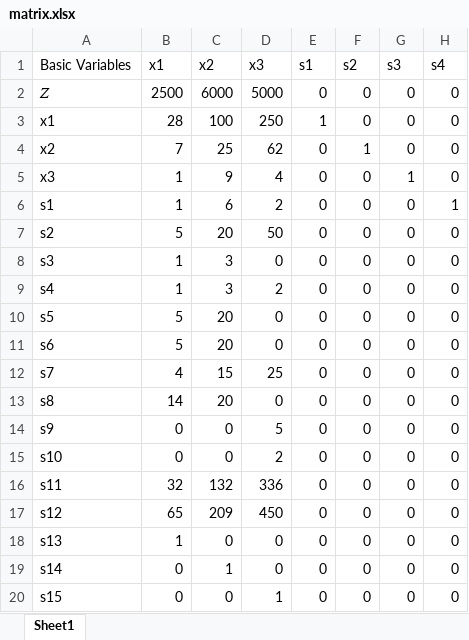
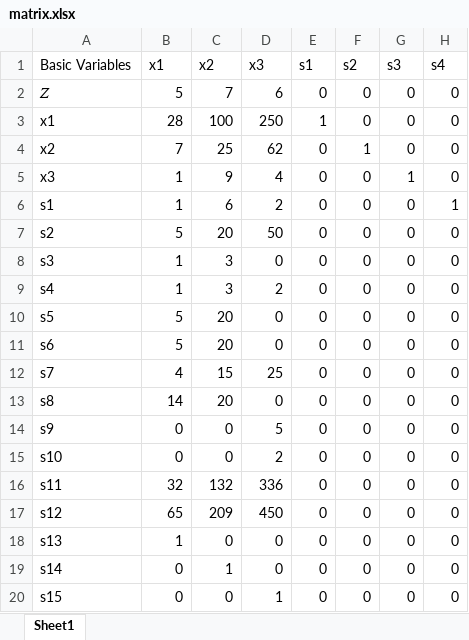
Before and after one commit to Kristian2828/numericaloptimization, an Excel workbook: DATA/matrix.xlsx, sheet Sheet1, drawn as a sheet; only a part is shown; values as stored, in another font and other column widths than the file's, no borders; the diff names each change by its address in the sheet, - before the commit and + after, or states it on an @@ line.

```diff
--- a/DATA/matrix.xlsx (sheet Sheet1)
+++ b/DATA/matrix.xlsx (sheet Sheet1)
-B2 (x1): 2500
+B2 (x1): 5
-C2 (x2): 6000
+C2 (x2): 7
-D2 (x3): 5000
+D2 (x3): 6
```
Also changed, not shown: DATA/constraint.xlsx, DATA/converted.xlsx, 5 other files.
